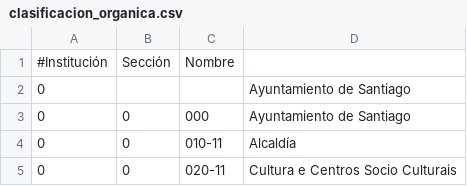
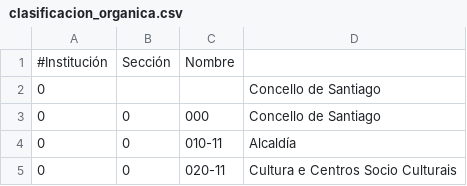
Before and after one commit to civio/presupuesto-santiago, a CSV file: data/gl/clasificacion_organica.csv, drawn as a sheet; only a part is shown.

Commit message:
Translate top organic category to Galician civio/presupuesto-management#255

```diff
--- a/data/gl/clasificacion_organica.csv
+++ b/data/gl/clasificacion_organica.csv
@@ -1,4 +1,4 @@
 #Institución,Sección,Nombre
-0,,,Ayuntamiento de Santiago
-0,0,000,Ayuntamiento de Santiago
+0,,,Concello de Santiago
+0,0,000,Concello de Santiago
 0,0,010-11,Alcaldía
```
